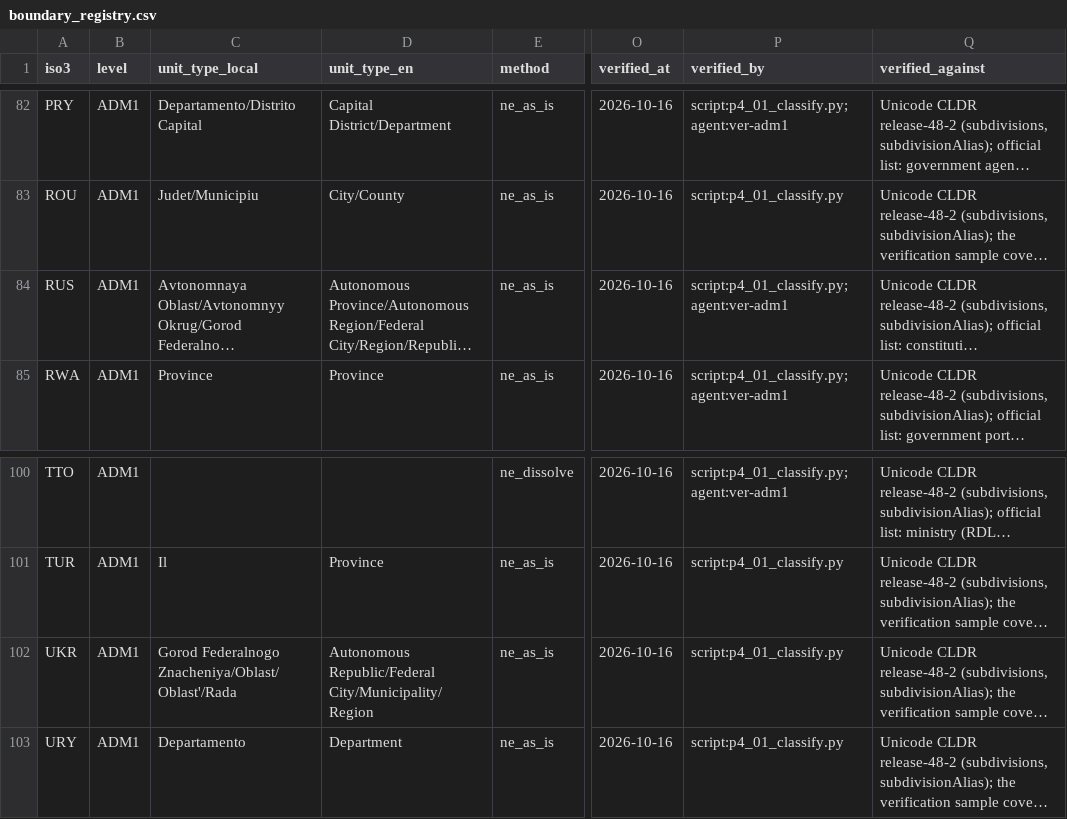
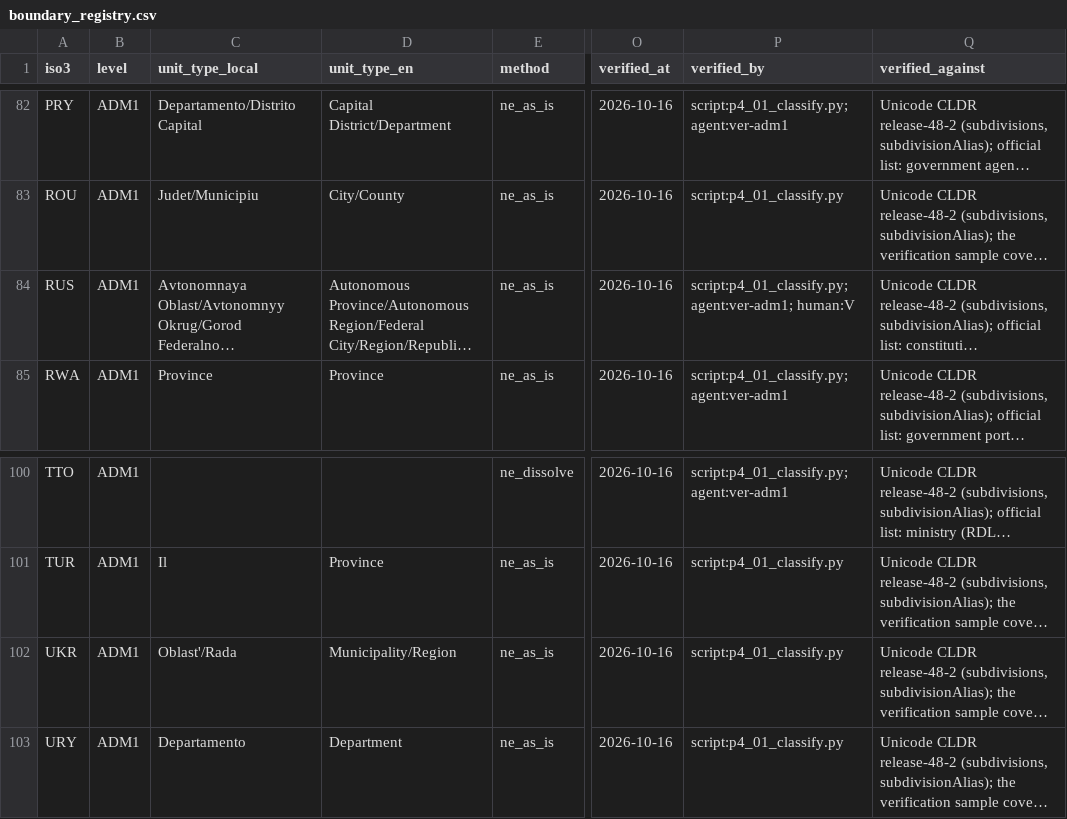
Before and after one commit to Geofuturist/ai-buildout-frontier, a CSV file: boundaries/boundary_registry.csv, drawn as a sheet; only a part is shown, gaps mark what is left out; long unchanged cells end in …; the diff names each change by its address in the sheet, - before the commit and + after, or states it on an @@ line.

```diff
--- a/boundaries/boundary_registry.csv
+++ b/boundaries/boundary_registry.csv
-P84 (verified_by): script:p4_01_classify.py; agent:ver-adm1
+P84 (verified_by): script:p4_01_classify.py; agent:ver-adm1; human:V
-C102 (unit_type_local): Gorod Federalnogo Znacheniya/Oblast/Oblast'/Rada
+C102 (unit_type_local): Oblast'/Rada
-D102 (unit_type_en): Autonomous Republic/Federal City/Municipality/Region
+D102 (unit_type_en): Municipality/Region
```
Also changed, not shown: 2 other files.
